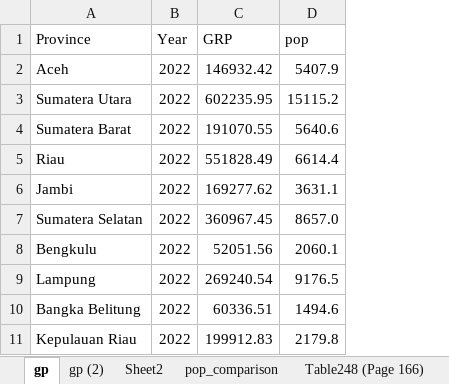
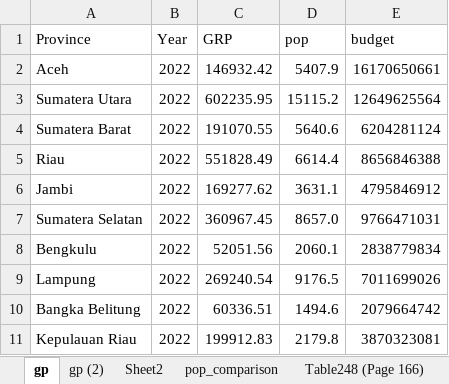
Before and after one commit to imedkrisna/ufm, an Excel workbook: macro.xlsx, sheet gp, drawn as a sheet; only a part is shown; values as stored, in another font and other column widths than the file's, no borders; the diff names each change by its address in the sheet, - before the commit and + after, or states it on an @@ line.

Commit message:
Update macro.xlsx

```diff
--- a/macro.xlsx (sheet gp)
+++ b/macro.xlsx (sheet gp)
+column E (budget), rows 2-11: 16170650661 | 12649625564 | 6204281124 | 8656846388 | 4795846912 | 9766471031 | 2838779834 | 7011699026 | 2079664742 | 3870323081
```
